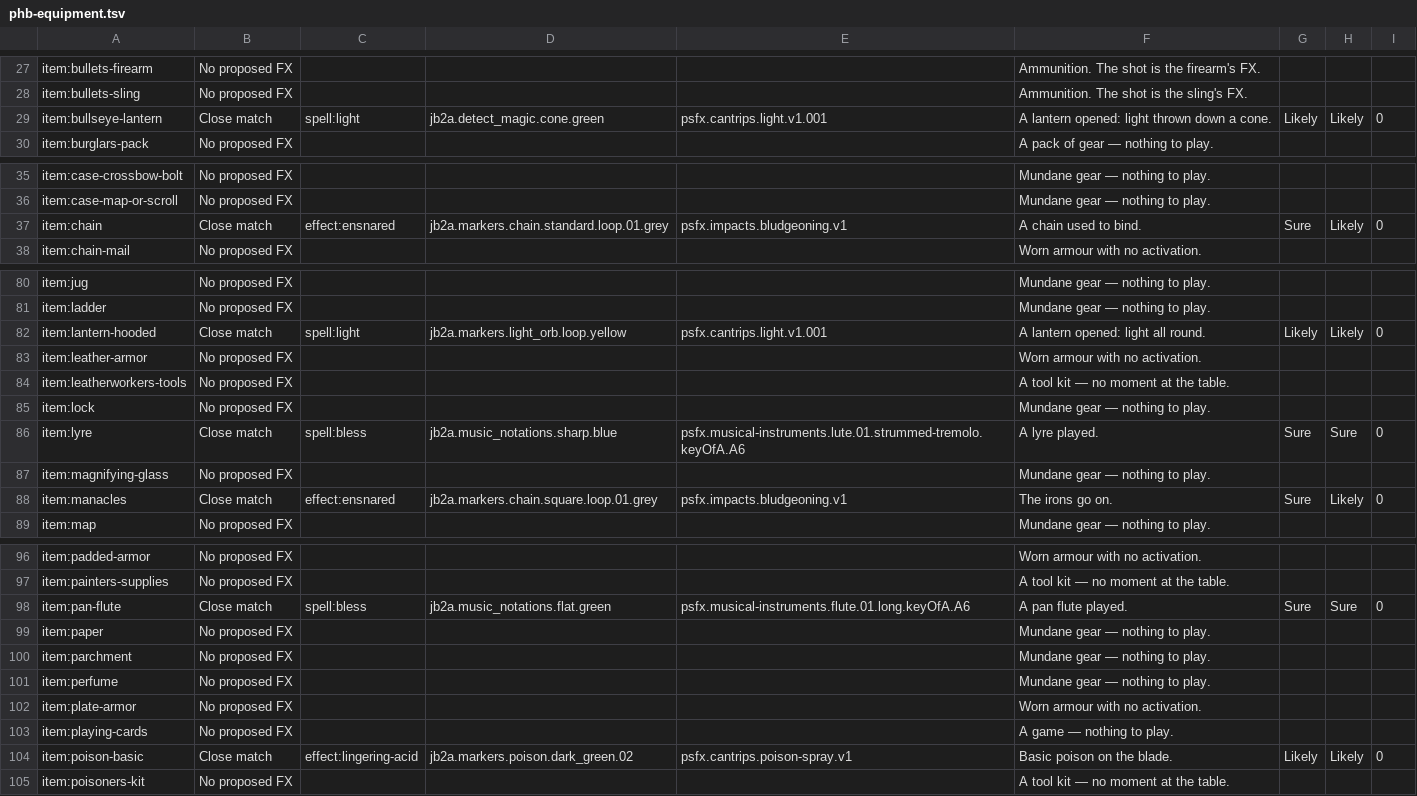
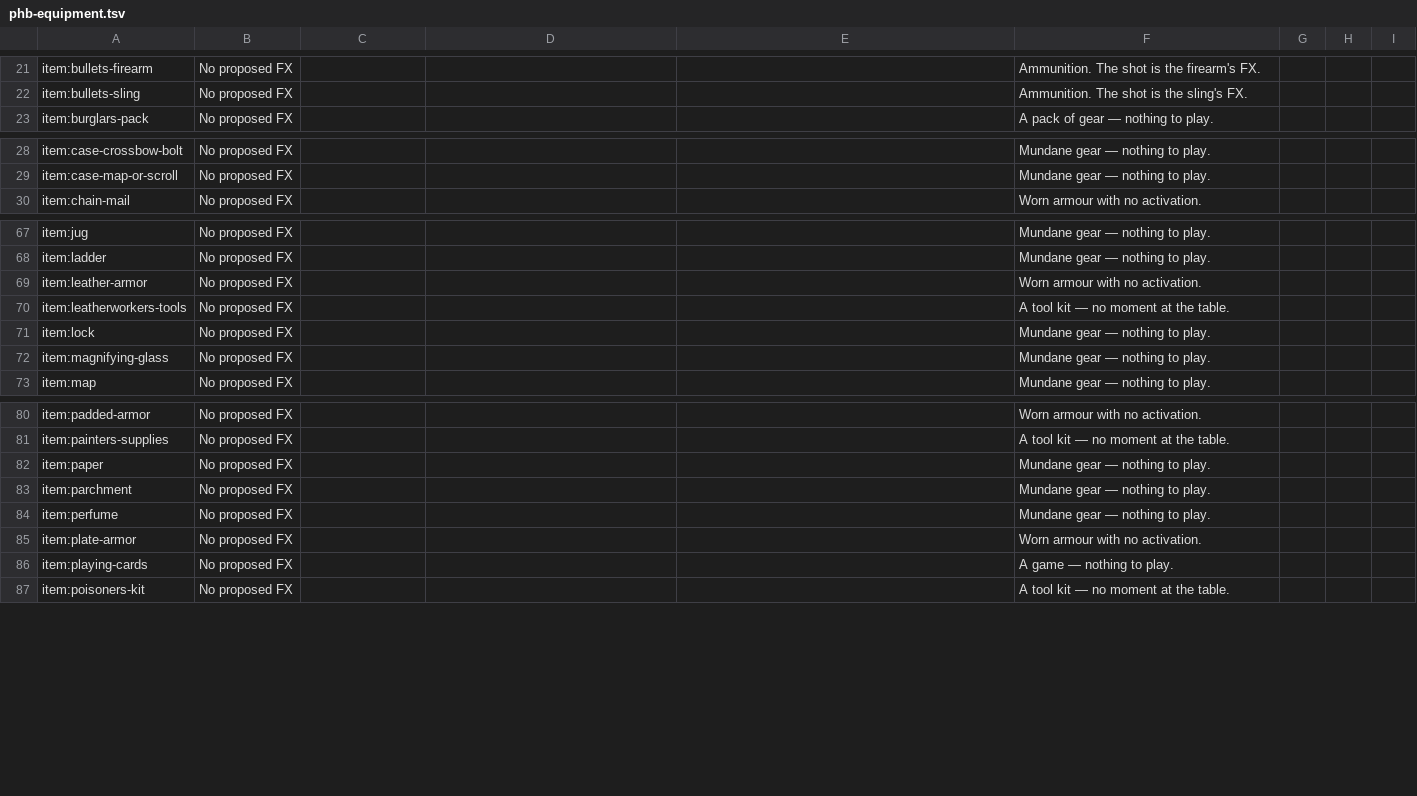
Before and after one commit to Txpple/fvtt-mod-fxstudio, a TSV file: tools/gap-proposals/phb-equipment.tsv, drawn as a sheet; only a part is shown, gaps mark what is left out; the diff covers the shown part only; the diff names each change by its address in the sheet, - before the commit and + after, or states it on an @@ line.

```diff
--- a/tools/gap-proposals/phb-equipment.tsv
+++ b/tools/gap-proposals/phb-equipment.tsv
-row 29: item:bullseye-lantern | Close match | spell:light | jb2a.detect_magic.cone.green | psfx.cantrips.light.v1.001 | A lantern opened: light thrown down a cone. | Likely | Likely | 0
-row 37: item:chain | Close match | effect:ensnared | jb2a.markers.chain.standard.loop.01.grey | psfx.impacts.bludgeoning.v1 | A chain used to bind. | Sure | Likely | 0
-row 82: item:lantern-hooded | Close match | spell:light | jb2a.markers.light_orb.loop.yellow | psfx.cantrips.light.v1.001 | A lantern opened: light all round. | Likely | Likely | 0
-row 86: item:lyre | Close match | spell:bless | jb2a.music_notations.sharp.blue | psfx.musical-instruments.lute.01.strummed-tremolo.keyOfA.A6 | A lyre played. | Sure | Sure | 0
-row 88: item:manacles | Close match | effect:ensnared | jb2a.markers.chain.square.loop.01.grey | psfx.impacts.bludgeoning.v1 | The irons go on. | Sure | Likely | 0
-row 98: item:pan-flute | Close match | spell:bless | jb2a.music_notations.flat.green | psfx.musical-instruments.flute.01.long.keyOfA.A6 | A pan flute played. | Sure | Sure | 0
-row 104: item:poison-basic | Close match | effect:lingering-acid | jb2a.markers.poison.dark_green.02 | psfx.cantrips.poison-spray.v1 | Basic poison on the blade. | Likely | Likely | 0
```
Also changed, not shown: 14 removed rows elsewhere in this file, tools/gap-proposals/dmg-features.tsv, tools/gap-proposals/phb-feats-origins.tsv, 32 other files.
